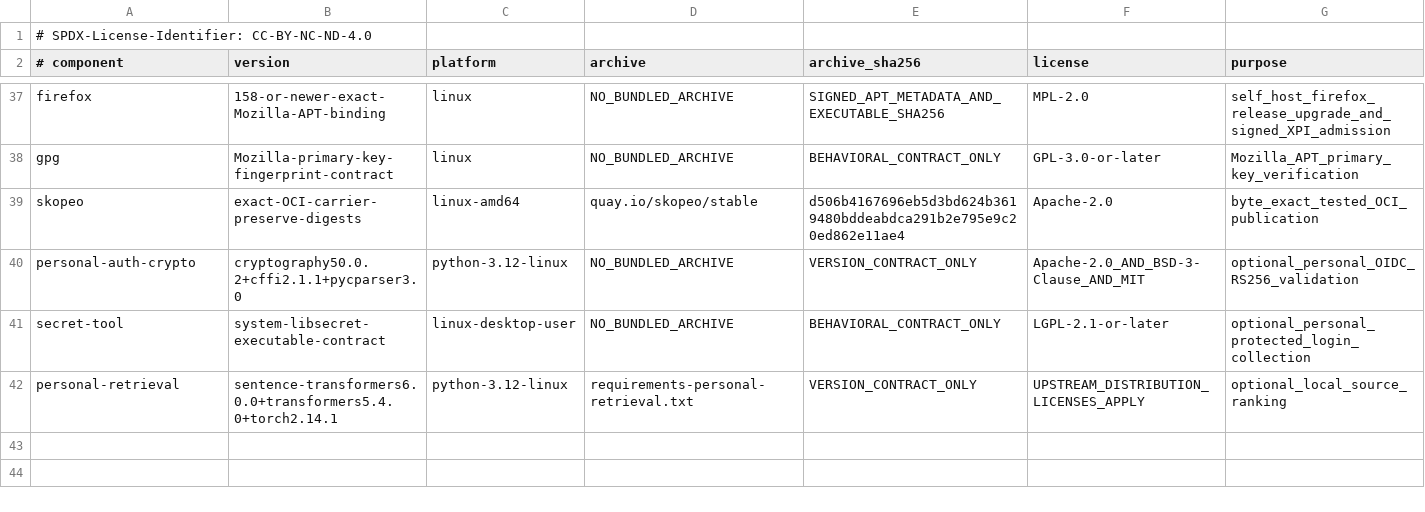
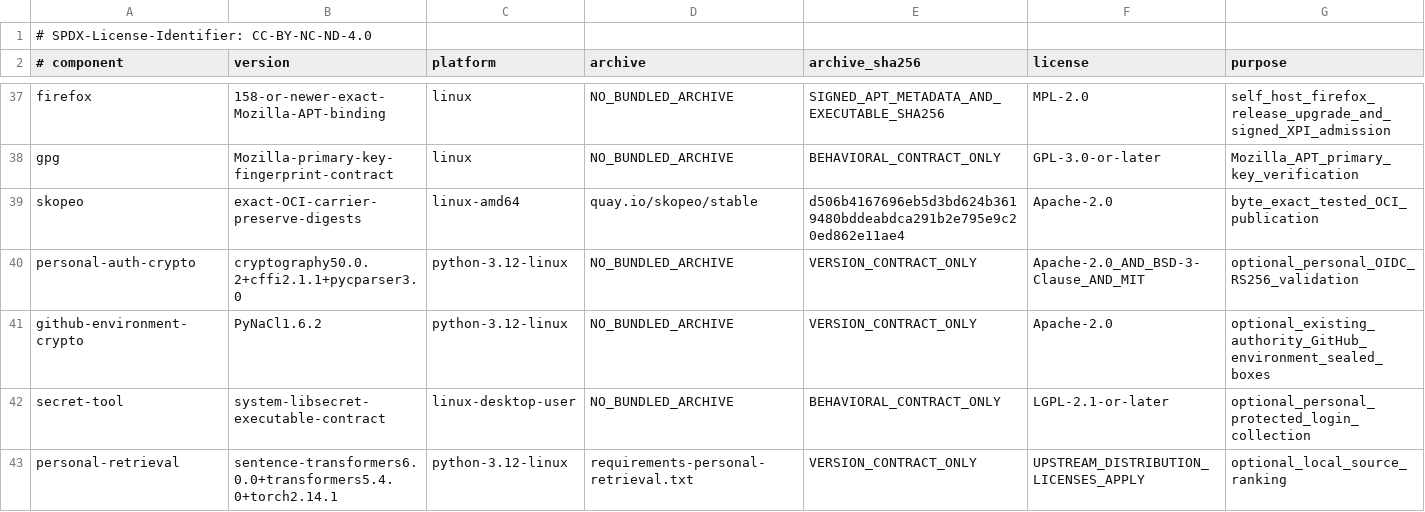
Before and after one commit to ingolf-lohmann/qik-vrt, a TSV file: runtime/toolchains/TOOLCHAIN.lock.tsv, drawn as a sheet; only a part is shown, gaps mark what is left out; the diff names each change by its address in the sheet, - before the commit and + after, or states it on an @@ line.

Commit message:
feat(auth): connect existing SSO to protected production Environment handoff
Reuse the original OIDC/OS Secret Service session, writer lock and REST adapter for the five fixed qikvrt-production bindings. Add same-origin native SSO UI, Owner/admin and clean Main source admission, sealed-box secret uploads, protected intent/readback journal and persistent rate-limit cooldown.

Local focused tests: 28 pass, including real disposable PEM/sealed-box checks; UI controls pass. Initial portable make test: 1891 tests pass. Final expanded command reached 1956 tests with ten existing Unix-socket/CLI transport errors on this host (EPERM); exact native CI remains required. No protected secret restoration, original-host identity, restart, toggle activation or product effect is claimed.

Owner instruction: Ingolf Lohmann, 29 October 2026. Implementation: OpenAI Codex.

```diff
--- a/runtime/toolchains/TOOLCHAIN.lock.tsv
+++ b/runtime/toolchains/TOOLCHAIN.lock.tsv
+row 41: github-environment-crypto | PyNaCl1.6.2 | python-3.12-linux | NO_BUNDLED_ARCHIVE | VERSION_CONTRACT_ONLY | Apache-2.0 | optional_existing_authority_GitHub_environment_sealed_boxes
```
Also changed, not shown: 19 other files.
